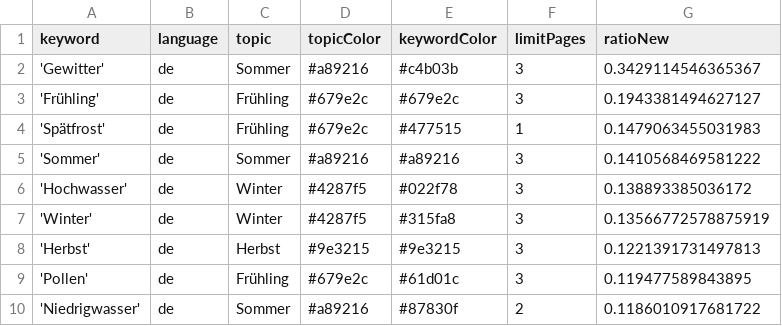
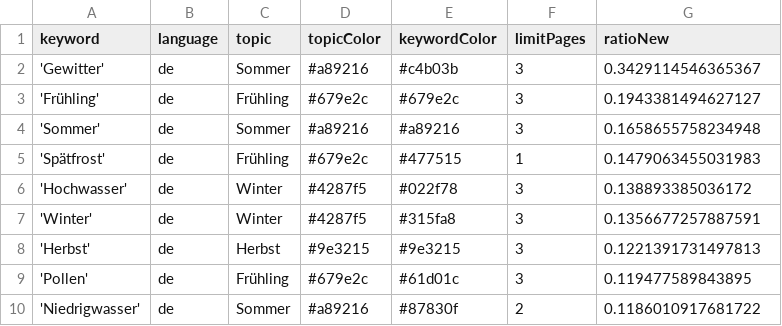
Before and after one commit to newsWhisperer/winterIsComing, a CSV file: keywords.csv, drawn as a sheet; only a part is shown.

```diff
--- a/keywords.csv
+++ b/keywords.csv
@@ -3,6 +3,6 @@ keyword,language,topic,topicColor,keywordColor,limitPages,ratioNew
 'Frühling',de,Frühling,#679e2c,#679e2c,3,0.1943381494627127
+'Sommer',de,Sommer,#a89216,#a89216,3,0.1658655758234948
 'Spätfrost',de,Frühling,#679e2c,#477515,1,0.1479063455031983
-'Sommer',de,Sommer,#a89216,#a89216,3,0.1410568469581222
 'Hochwasser',de,Winter,#4287f5,#022f78,3,0.138893385036172
-'Winter',de,Winter,#4287f5,#315fa8,3,0.13566772578875919
+'Winter',de,Winter,#4287f5,#315fa8,3,0.1356677257887591
 'Herbst',de,Herbst,#9e3215,#9e3215,3,0.1221391731497813
```
Also changed, not shown: 2 other files.
